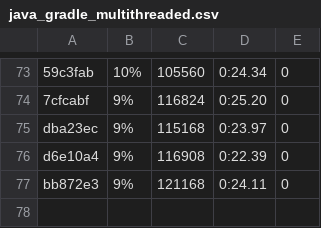
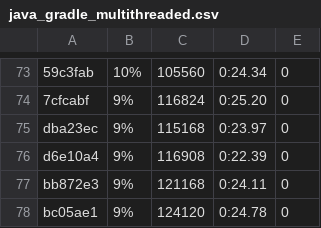
Before and after one commit to getgauge/gauge-benchmarks, a CSV file: docs/data/gauge/java_gradle_multithreaded.csv, drawn as a sheet; only a part is shown, gaps mark what is left out; the diff names each change by its address in the sheet, - before the commit and + after, or states it on an @@ line.

```diff
--- a/docs/data/gauge/java_gradle_multithreaded.csv
+++ b/docs/data/gauge/java_gradle_multithreaded.csv
+row 78: bc05ae1 | 9% | 124120 | 0:24.78 | 0
```
Also changed, not shown: docs/data/gauge/java_gradle_parallel.csv, docs/data/gauge/java_gradle_serial.csv, 6 other files.
